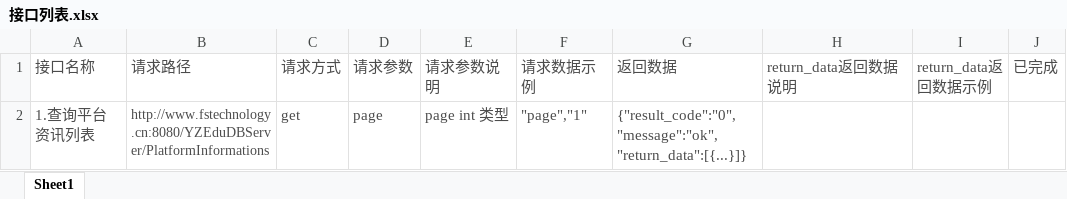
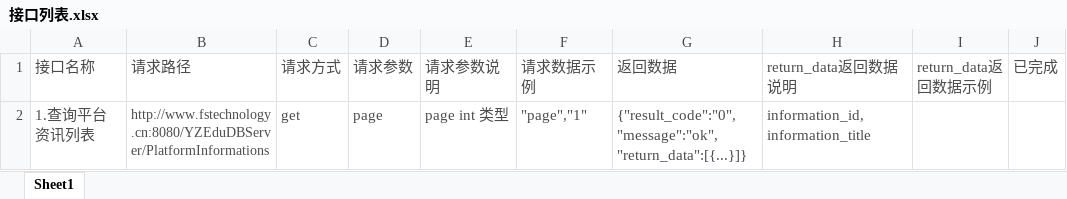
Before and after one commit to starxgit/YZEdu, an Excel workbook: 环境类/接口列表.xlsx, sheet Sheet1, drawn as a sheet; values as stored, in another font and other column widths than the file's, no borders; the diff names each change by its address in the sheet, - before the commit and + after, or states it on an @@ line.

```diff
--- a/环境类/接口列表.xlsx (sheet Sheet1)
+++ b/环境类/接口列表.xlsx (sheet Sheet1)
-H2: (empty)
+H2: information_id,information_title
```
Also changed, not shown: 21 other files.
